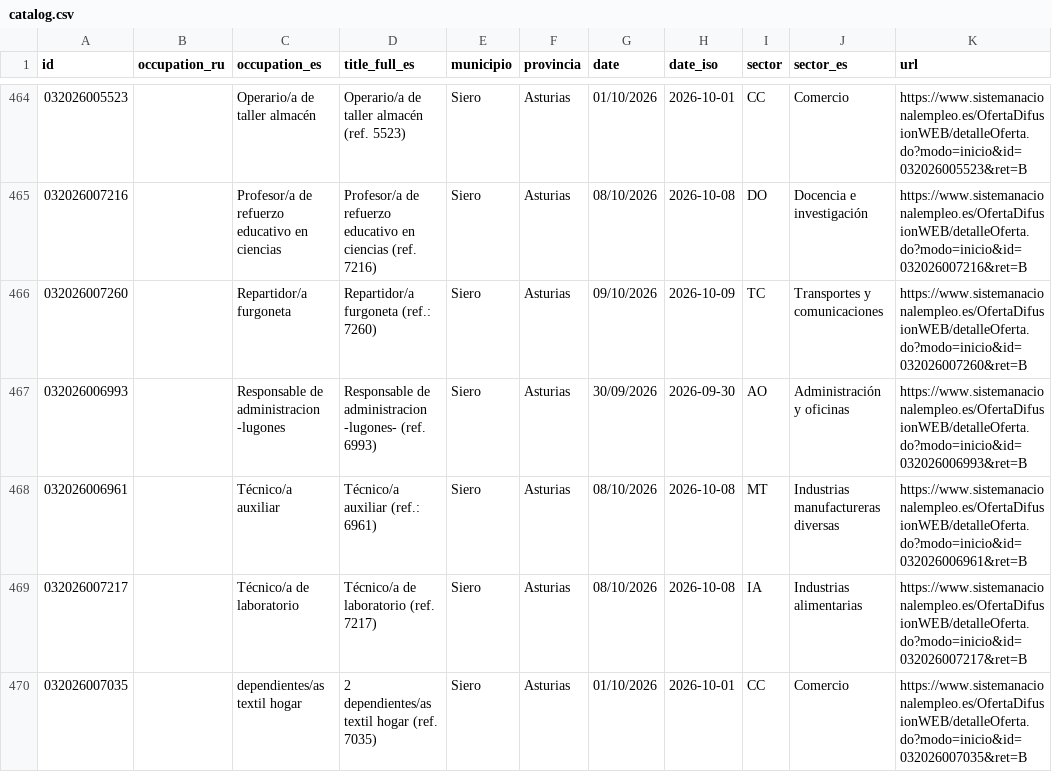
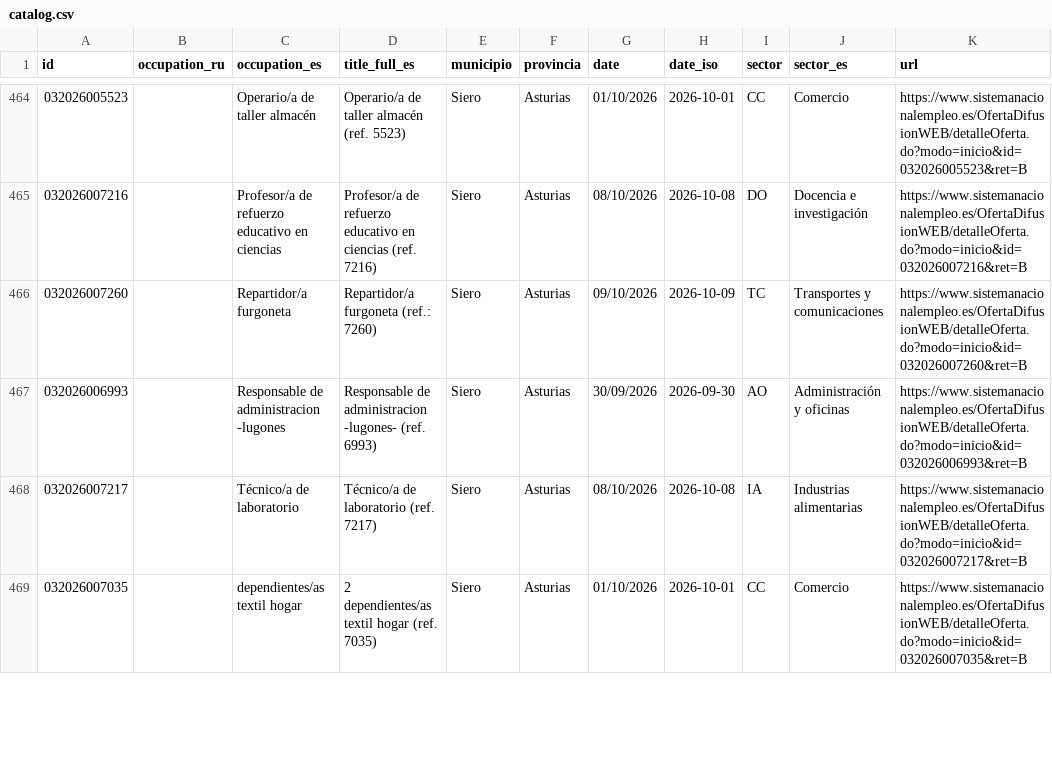
Before and after one commit to RealBuddy/sepe-jobs, a CSV file: catalog.csv, drawn as a sheet; only a part is shown, gaps mark what is left out; the diff covers the shown part only.

```diff
--- a/catalog.csv
+++ b/catalog.csv
@@ -467,3 +467,2 @@
 032026006993,,Responsable de administracion -lugones,Responsable de administracion -lugones- (ref. 6993),Siero,Asturias,30/09/2026,2026-09-30,AO,Administración y oficinas,https://www.sistemanacionalempleo.es/OfertaDifusionWEB/detalleOferta.do?modo=inicio&id=032026006993&ret=B
-032026006961,,Técnico/a auxiliar,Técnico/a auxiliar (ref.: 6961),Siero,Asturias,08/10/2026,2026-10-08,MT,Industrias manufactureras diversas,https://www.sistemanacionalempleo.es/OfertaDifusionWEB/detalleOferta.do?modo=inicio&id=032026006961&ret=B
 032026007217,,Técnico/a de laboratorio,Técnico/a de laboratorio (ref. 7217),Siero,Asturias,08/10/2026,2026-10-08,IA,Industrias alimentarias,https://www.sistemanacionalempleo.es/OfertaDifusionWEB/detalleOferta.do?modo=inicio&id=032026007217&ret=B
```
Also changed, not shown: 4 added rows, 4 removed rows and 6 edited cells elsewhere in this file, 13 other files.
